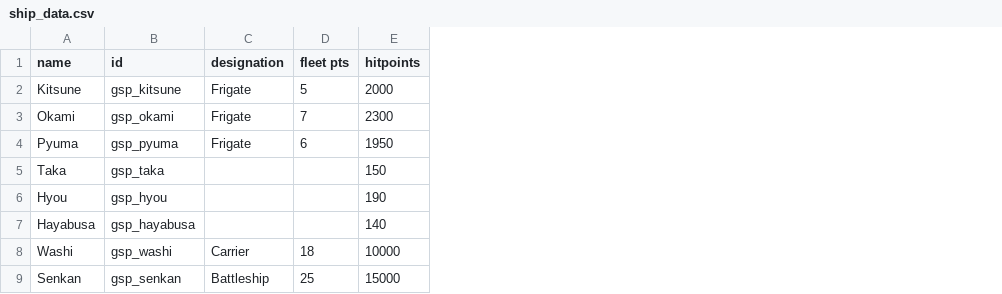
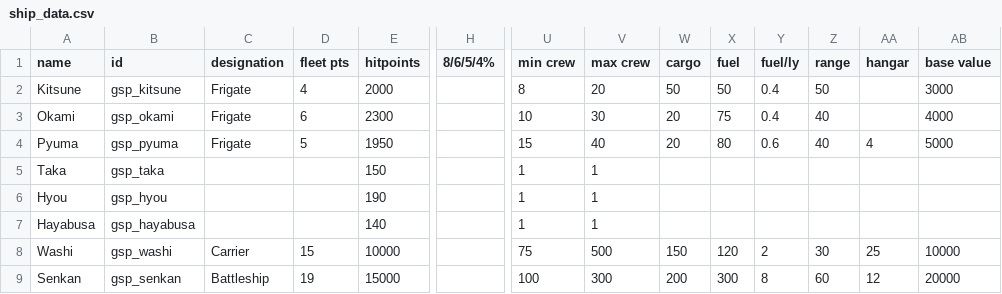
Before and after one commit to Trylobot/starsector-mods, a CSV file: gsp/data/hulls/ship_data.csv, drawn as a sheet; only a part is shown, gaps mark what is left out; the diff names each change by its address in the sheet, - before the commit and + after, or states it on an @@ line.

```diff
--- a/gsp/data/hulls/ship_data.csv
+++ b/gsp/data/hulls/ship_data.csv
+column H (8/6/5/4%), empty
+column U (min crew), rows 2-9: 8 | 10 | 15 | 1 | 1 | 1 | 75 | 100
+column V (max crew), rows 2-9: 20 | 30 | 40 | 1 | 1 | 1 | 500 | 300
+column W (cargo), rows 2-9: 50 | 20 | 20 |  |  |  | 150 | 200
+column X (fuel), rows 2-9: 50 | 75 | 80 |  |  |  | 120 | 300
+column Y (fuel/ly), rows 2-9: 0.4 | 0.4 | 0.6 |  |  |  | 2 | 8
+column Z (range), rows 2-9: 50 | 40 | 40 |  |  |  | 30 | 60
+column AA (hangar), rows 4-9: 4 |  |  |  | 25 | 12
+column AB (base value), rows 2-9: 3000 | 4000 | 5000 |  |  |  | 10000 | 20000
-D2 (fleet pts): 5
+D2 (fleet pts): 4
-D3 (fleet pts): 7
+D3 (fleet pts): 6
-D4 (fleet pts): 6
+D4 (fleet pts): 5
-D8 (fleet pts): 18
+D8 (fleet pts): 15
-D9 (fleet pts): 25
+D9 (fleet pts): 19
```
Also changed, not shown: gsp/data/hulls/wing_data.csv, gsp/data/weapons/weapon_data.csv, 7 other files.
